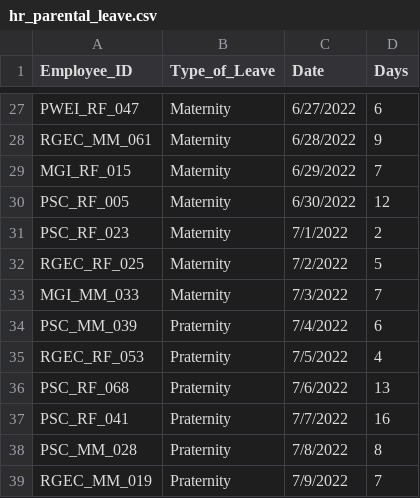
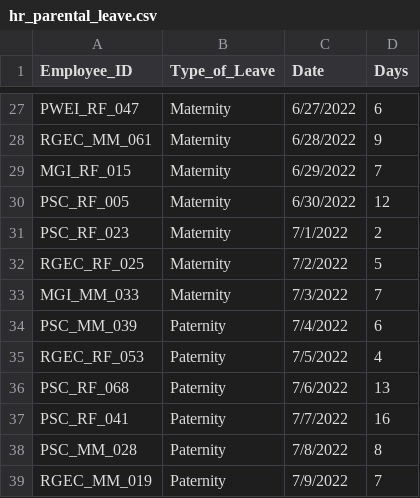
Before and after one commit to jelliness/PetroEnergy_DataWarehousing, a CSV file: datasets/source_hr/hr_parental_leave.csv, drawn as a sheet; only a part is shown, gaps mark what is left out; the diff covers the shown part only.

```diff
--- a/datasets/source_hr/hr_parental_leave.csv
+++ b/datasets/source_hr/hr_parental_leave.csv
@@ -33,7 +33,7 @@ RGEC_RF_025,Maternity,7/2/2022,5
 MGI_MM_033,Maternity,7/3/2022,7
-PSC_MM_039,Praternity,7/4/2022,6
-RGEC_RF_053,Praternity,7/5/2022,4
-PSC_RF_068,Praternity,7/6/2022,13
-PSC_RF_041,Praternity,7/7/2022,16
-PSC_MM_028,Praternity,7/8/2022,8
-RGEC_MM_019,Praternity,7/9/2022,7
+PSC_MM_039,Paternity,7/4/2022,6
+RGEC_RF_053,Paternity,7/5/2022,4
+PSC_RF_068,Paternity,7/6/2022,13
+PSC_RF_041,Paternity,7/7/2022,16
+PSC_MM_028,Paternity,7/8/2022,8
+RGEC_MM_019,Paternity,7/9/2022,7
```
Also changed, not shown: 15 edited cells elsewhere in this file.
